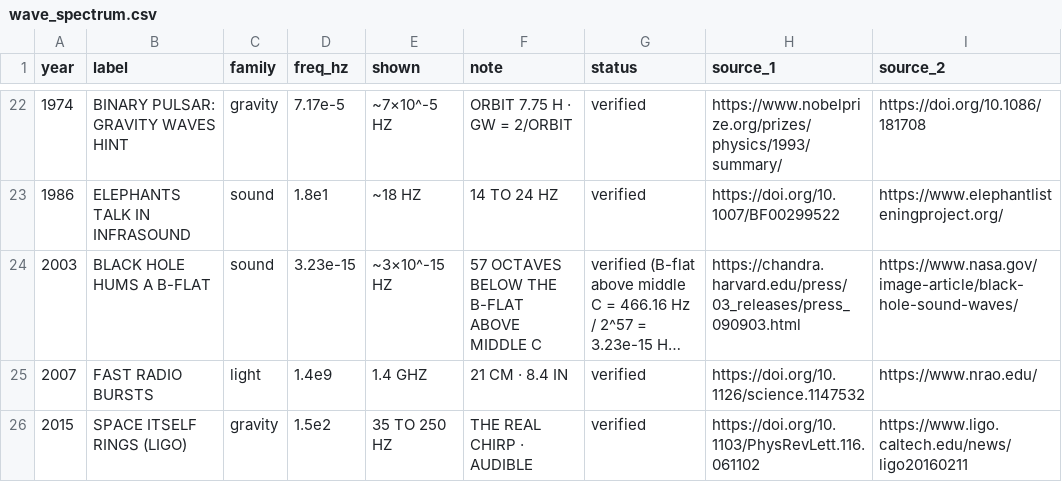
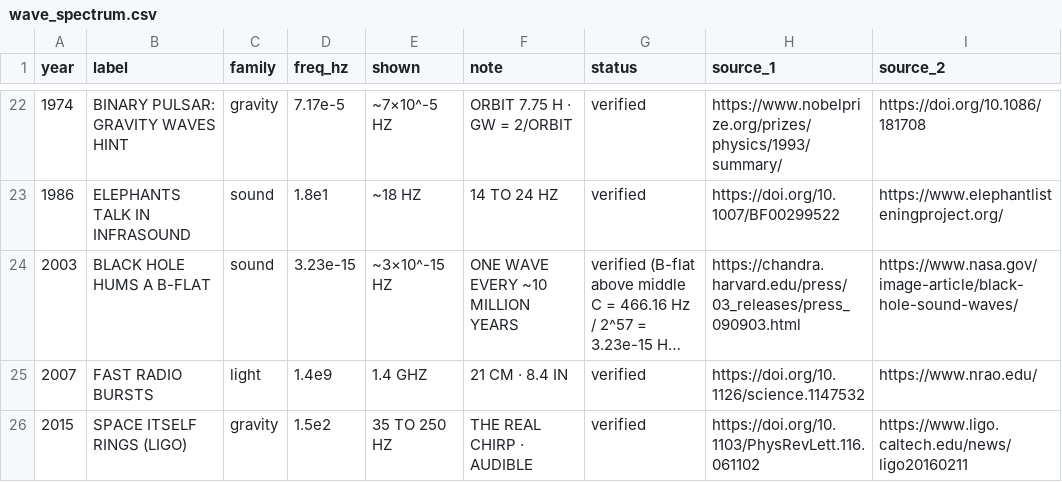
Before and after one commit to GratonR/cogwise-studio, a CSV file: studio/beepmelody/episodes/wave_spectrum.csv, drawn as a sheet; only a part is shown, gaps mark what is left out; long unchanged cells end in …; the diff names each change by its address in the sheet, - before the commit and + after, or states it on an @@ line.

```diff
--- a/studio/beepmelody/episodes/wave_spectrum.csv
+++ b/studio/beepmelody/episodes/wave_spectrum.csv
-F24 (note): 57 OCTAVES BELOW THE B-FLAT ABOVE MIDDLE C
+F24 (note): ONE WAVE EVERY ~10 MILLION YEARS
```
Also changed, not shown: outbox/beepmelody/2026-11-15_wave-spectrum/wave_spectrum.csv, 4 other files.
